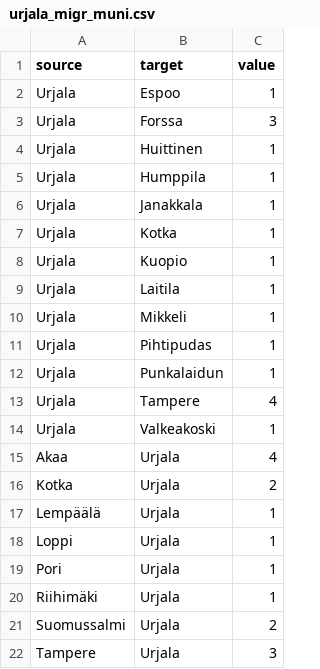
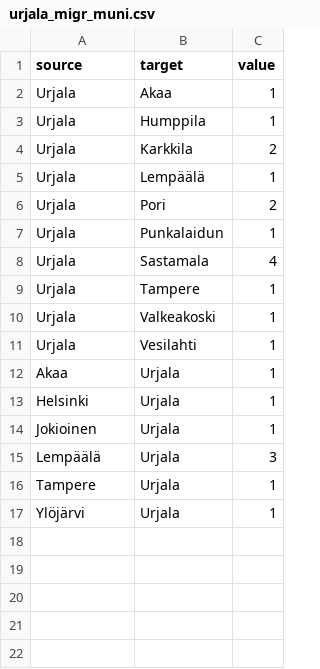
Before and after one commit to Kangasalakehitys/urjala, a CSV file: data/urjala_migr_muni.csv, drawn as a sheet.

```diff
--- a/data/urjala_migr_muni.csv
+++ b/data/urjala_migr_muni.csv
@@ -1,22 +1,17 @@
 "source","target","value"
-"Urjala","Espoo",1
-"Urjala","Forssa",3
-"Urjala","Huittinen",1
+"Urjala","Akaa",1
 "Urjala","Humppila",1
-"Urjala","Janakkala",1
-"Urjala","Kotka",1
-"Urjala","Kuopio",1
-"Urjala","Laitila",1
-"Urjala","Mikkeli",1
-"Urjala","Pihtipudas",1
+"Urjala","Karkkila",2
+"Urjala","Lempäälä",1
+"Urjala","Pori",2
 "Urjala","Punkalaidun",1
-"Urjala","Tampere",4
+"Urjala","Sastamala",4
+"Urjala","Tampere",1
 "Urjala","Valkeakoski",1
-"Akaa","Urjala",4
-"Kotka","Urjala",2
-"Lempäälä","Urjala",1
-"Loppi","Urjala",1
-"Pori","Urjala",1
-"Riihimäki","Urjala",1
-"Suomussalmi","Urjala",2
-"Tampere","Urjala",3
+"Urjala","Vesilahti",1
+"Akaa","Urjala",1
+"Helsinki","Urjala",1
+"Jokioinen","Urjala",1
+"Lempäälä","Urjala",3
+"Tampere","Urjala",1
+"Ylöjärvi","Urjala",1
```
Also changed, not shown: data/urjala_migr_betw_muni_map.csv, data/urjala_population_map.csv, 13 other files.
